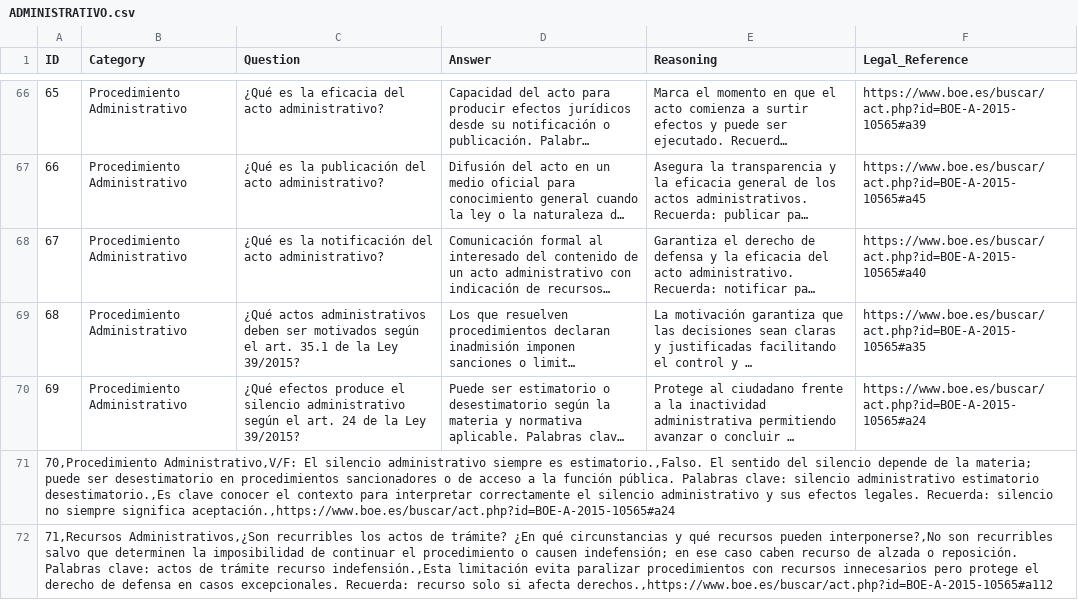
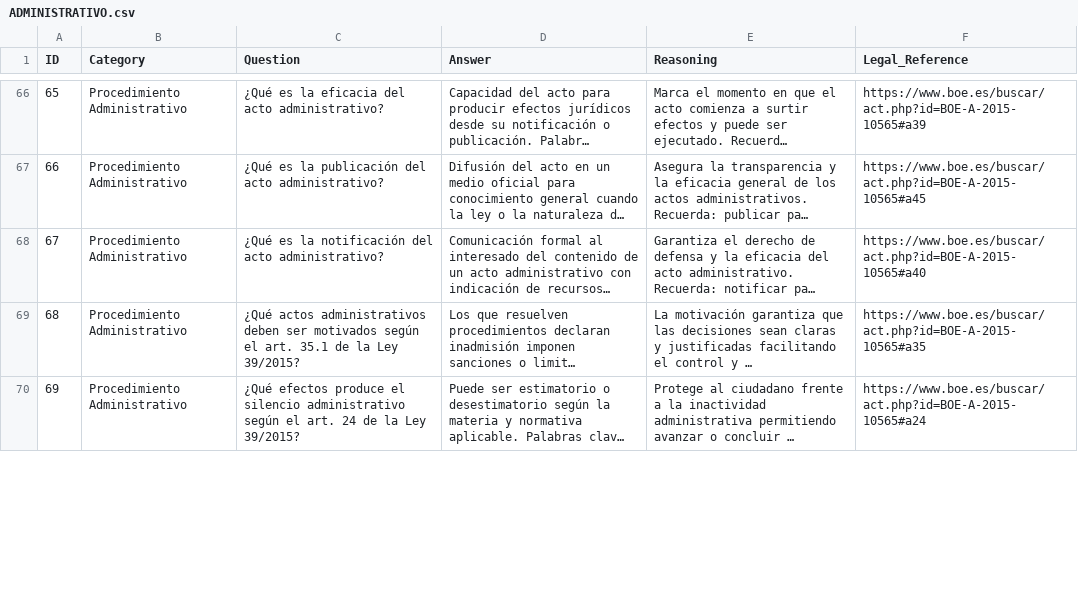
Before and after one commit to ozonito/ADMIN, a CSV file: ADMINISTRATIVO.csv, drawn as a sheet; only a part is shown, gaps mark what is left out; long unchanged cells end in …; removed rows and columns are numbered as before the commit, all else as after; the diff covers the shown part only; the diff names each change by its address in the sheet, - before the commit and + after, or states it on an @@ line.

Commit message:
Update ADMINISTRATIVO.csv

```diff
--- a/ADMINISTRATIVO.csv
+++ b/ADMINISTRATIVO.csv
-row 71: 70,Procedimiento Administrativo,V/F: El silencio administrativo siempre es estimatorio.,Falso. El sentido del silencio depende de la materia; puede ser desestimatorio en procedimientos sancionadores o de acceso a la función pública. Palabras clave: silencio administrativo estimatorio desestimatorio.,Es clave conocer el contexto para interpretar correctamente el silencio administrativo y sus efectos legales. Recuerda: silencio no siempre significa aceptación.,https://www.boe.es/buscar/act.php?id=BOE-A-2015-10565#a24
-row 72: 71,Recursos Administrativos,¿Son recurribles los actos de trámite? ¿En qué circunstancias y qué recursos pueden interponerse?,No son recurribles salvo que determinen la imposibilidad de continuar el procedimiento o causen indefensión; en ese caso caben recurso de alzada o reposición. Palabras clave: actos de trámite recurso indefensión.,Esta limitación evita paralizar procedimientos con recursos innecesarios pero protege el derecho de defensa en casos excepcionales. Recuerda: recurso solo si afecta derechos.,https://www.boe.es/buscar/act.php?id=BOE-A-2015-10565#a112
```
Also changed, not shown: 7 added rows and 5 removed rows elsewhere in this file.
